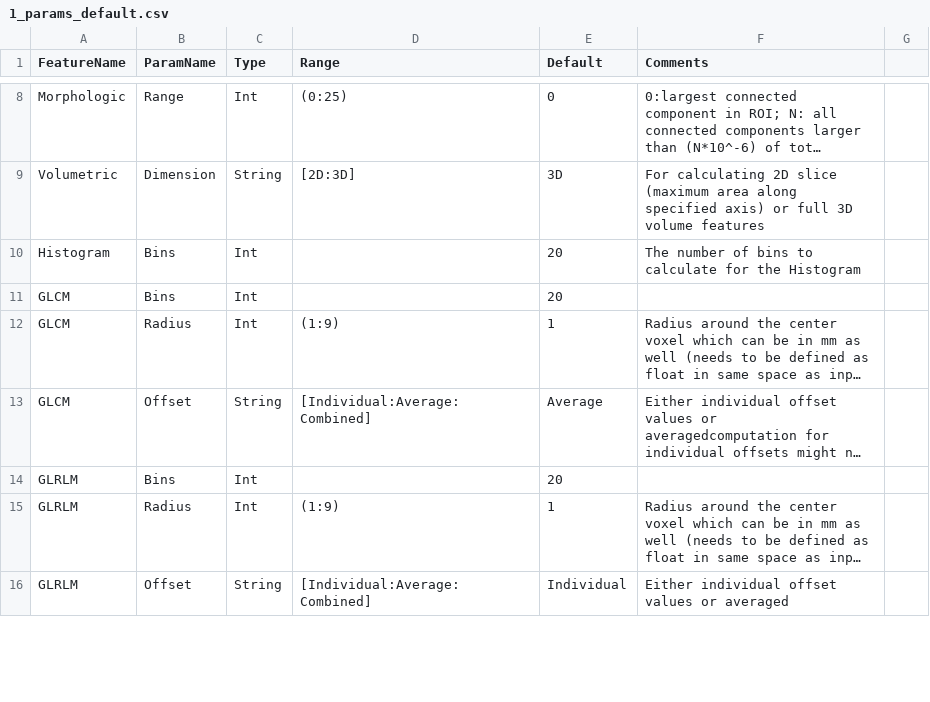
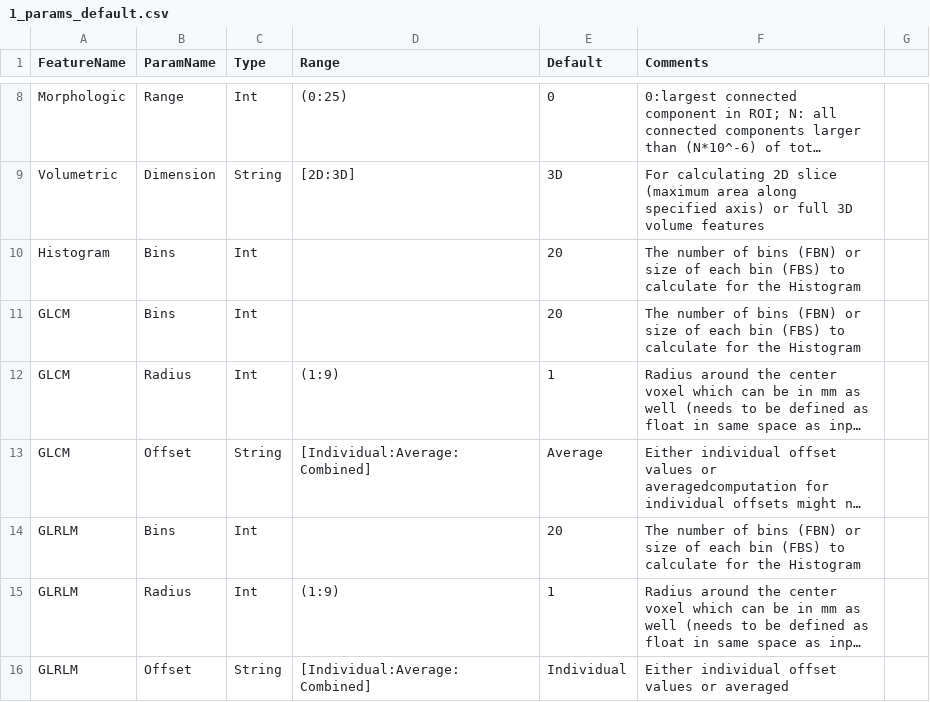
Before and after one commit to CBICA/CaPTk, a CSV file: src/applications/FeatureExtraction/data/1_params_default.csv, drawn as a sheet; only a part is shown, gaps mark what is left out; long unchanged cells end in …; the diff covers the shown part only; the diff names each change by its address in the sheet, - before the commit and + after, or states it on an @@ line.

Commit message:
added the FBN and FBS distinction

```diff
--- a/src/applications/FeatureExtraction/data/1_params_default.csv
+++ b/src/applications/FeatureExtraction/data/1_params_default.csv
-F10 (Comments): …of bins to calculate…
+F10 (Comments): …of bins (FBN) or size of each bin (FBS) to calculate…
-F11 (Comments): (empty)
+F11 (Comments): The number of bins (FBN) or size of each bin (FBS) to calculate for the Histogram
-F14 (Comments): (empty)
+F14 (Comments): The number of bins (FBN) or size of each bin (FBS) to calculate for the Histogram
```
Also changed, not shown: 6 edited cells elsewhere in this file.
